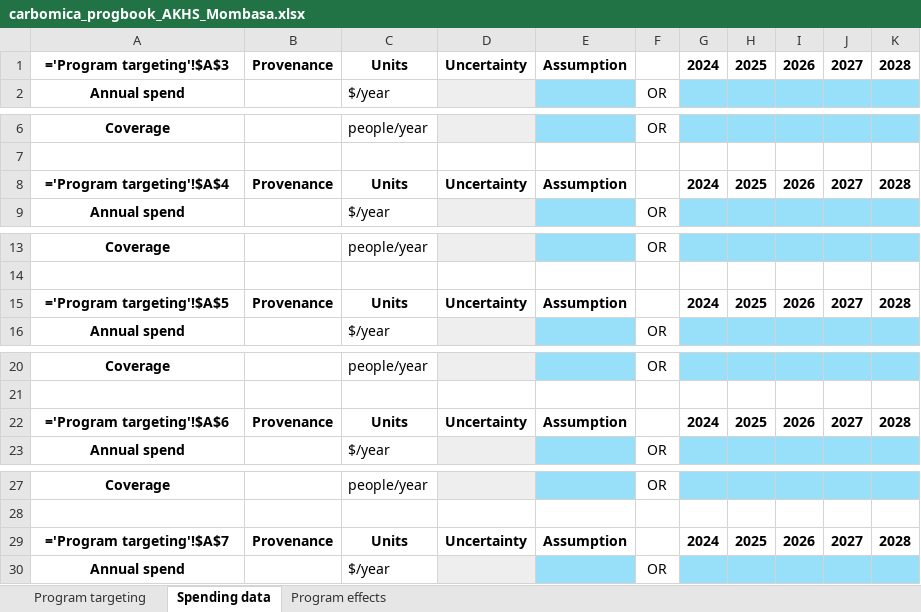
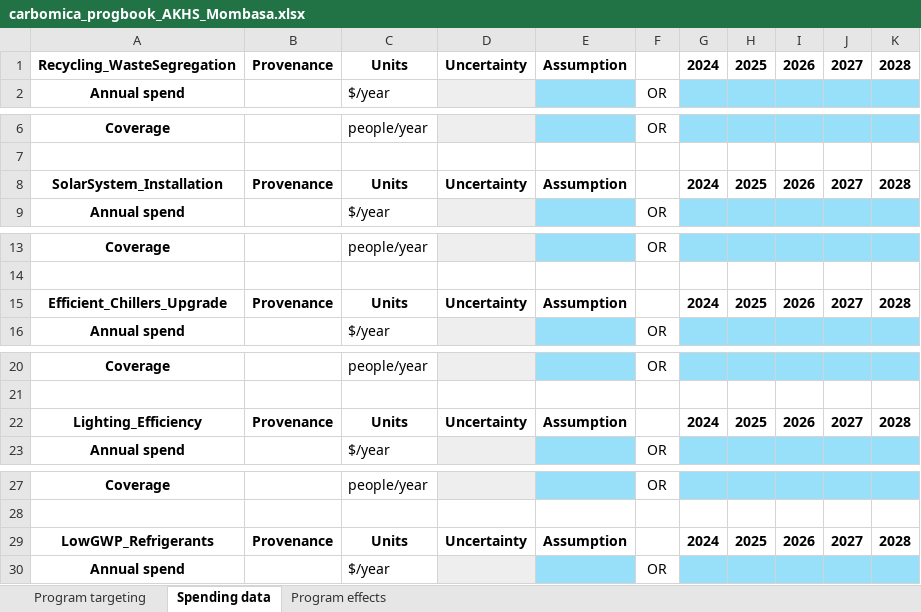
Before and after one commit to paddingtonmbata/carbomica, an Excel workbook: templates/carbomica_progbook_AKHS_Mombasa.xlsx, sheet Spending data, drawn as a sheet; only a part is shown, gaps mark what is left out; values as stored, in another font and other column widths than the file's, no borders; formulas are shown in place of their values; conditional formats not drawn; the diff covers the shown part only; the diff names each change by its address in the sheet, - before the commit and + after, or states it on an @@ line.

```diff
--- a/templates/carbomica_progbook_AKHS_Mombasa.xlsx (sheet Spending data)
+++ b/templates/carbomica_progbook_AKHS_Mombasa.xlsx (sheet Spending data)
-A1: ='Program targeting'!$A$3
+A1: Recycling_WasteSegregation
-A8: ='Program targeting'!$A$4
+A8: SolarSystem_Installation
-A15: ='Program targeting'!$A$5
+A15: Efficient_Chillers_Upgrade
-A22: ='Program targeting'!$A$6
+A22: Lighting_Efficiency
-A29: ='Program targeting'!$A$7
+A29: LowGWP_Refrigerants
```
Also changed, not shown: 4 edited cells elsewhere in this sheet, books/carbomica_databook.xlsx, books/carbomica_progbook_AKHS_Mombasa.xlsx, 8 other files.
